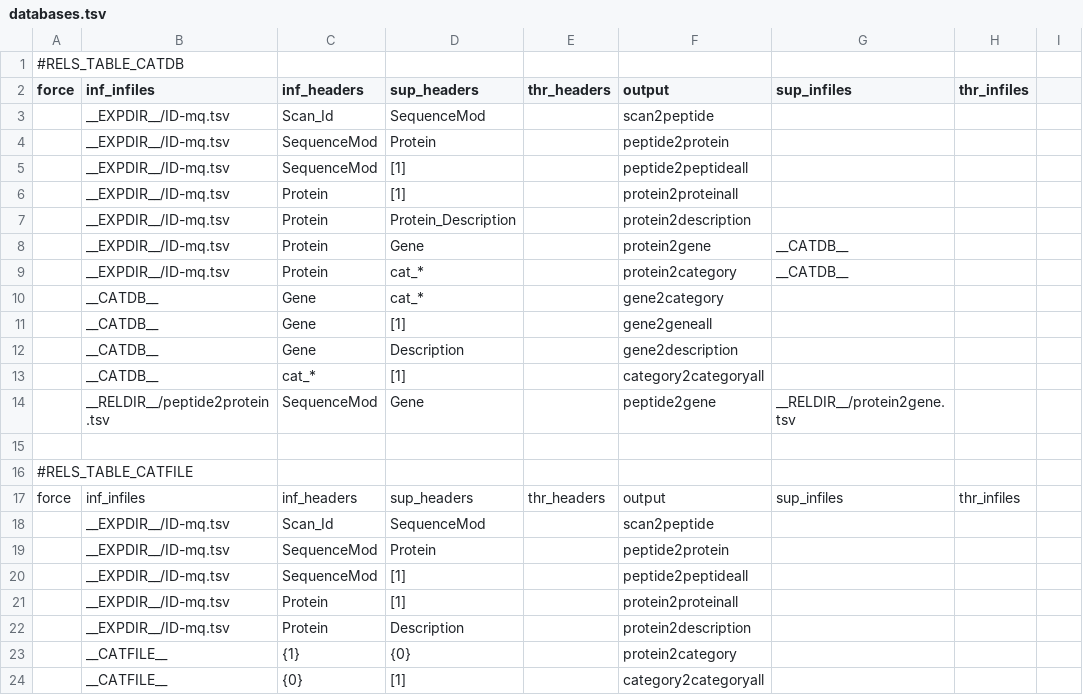
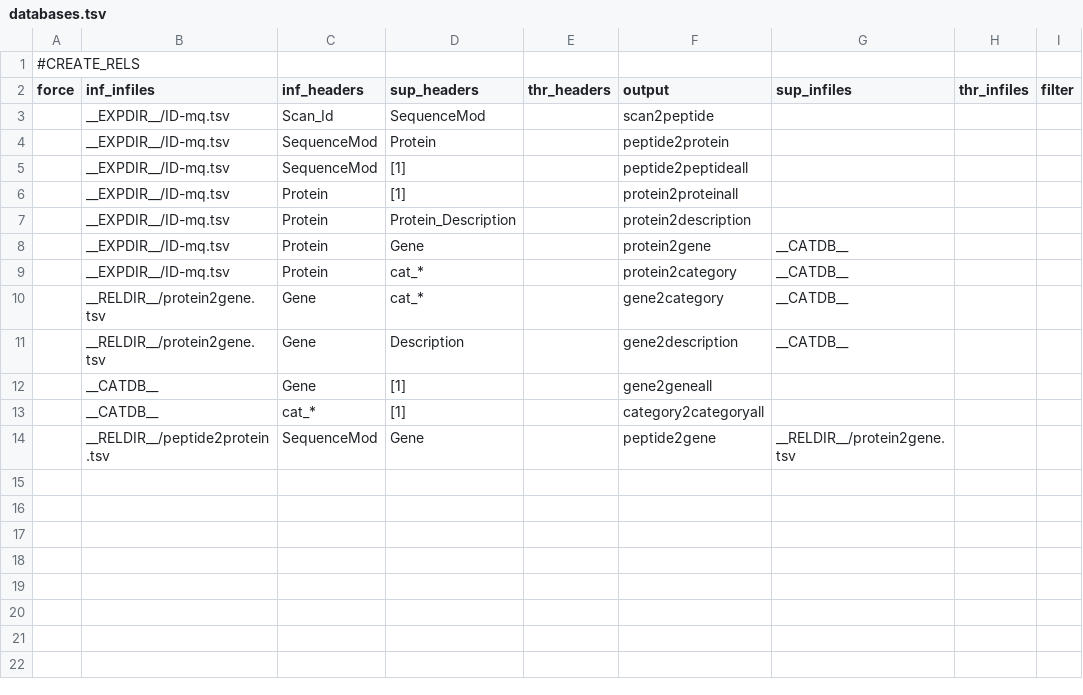
Before and after one commit to CNIC-Proteomics/iSanXoT, a TSV file: app/wfs/basic/.isanxot/date_id/databases.tsv, drawn as a sheet; removed rows and columns are numbered as before the commit, all else as after; the diff names each change by its address in the sheet, - before the commit and + after, or states it on an @@ line.

Commit message:
Remove the Category file section from 'Databases' tab

```diff
--- a/app/wfs/basic/.isanxot/date_id/databases.tsv
+++ b/app/wfs/basic/.isanxot/date_id/databases.tsv
-A1 (force): #RELS_TABLE_CATDB
+A1 (force): #CREATE_RELS
-I2: (empty)
+I2: filter
-B10 (inf_infiles): __CATDB__
+B10 (inf_infiles): __RELDIR__/protein2gene.tsv
-G10 (sup_infiles): (empty)
+G10 (sup_infiles): __CATDB__
+row 11:  | __RELDIR__/protein2gene.tsv | Gene | Description |  | gene2description | __CATDB__
-row 12:  | __CATDB__ | Gene | Description |  | gene2description
-row 15: (empty)
-row 16: #RELS_TABLE_CATFILE
-row 17: force | inf_infiles | inf_headers | sup_headers | thr_headers | output | sup_infiles | thr_infiles
-row 18:  | __EXPDIR__/ID-mq.tsv | Scan_Id | SequenceMod |  | scan2peptide
-row 19:  | __EXPDIR__/ID-mq.tsv | SequenceMod | Protein |  | peptide2protein
-row 20:  | __EXPDIR__/ID-mq.tsv | SequenceMod | [1] |  | peptide2peptideall
-row 21:  | __EXPDIR__/ID-mq.tsv | Protein | [1] |  | protein2proteinall
-row 22:  | __EXPDIR__/ID-mq.tsv | Protein | Description |  | protein2description
-row 23:  | __CATFILE__ | {1} | {0} |  | protein2category
-row 24:  | __CATFILE__ | {0} | [1] |  | category2categoryall
```
Also changed, not shown: app/wfs/lblfree/.isanxot/date_id/databases.tsv, app/wfs/ptm/.isanxot/date_id/databases.tsv, 15 other files.
